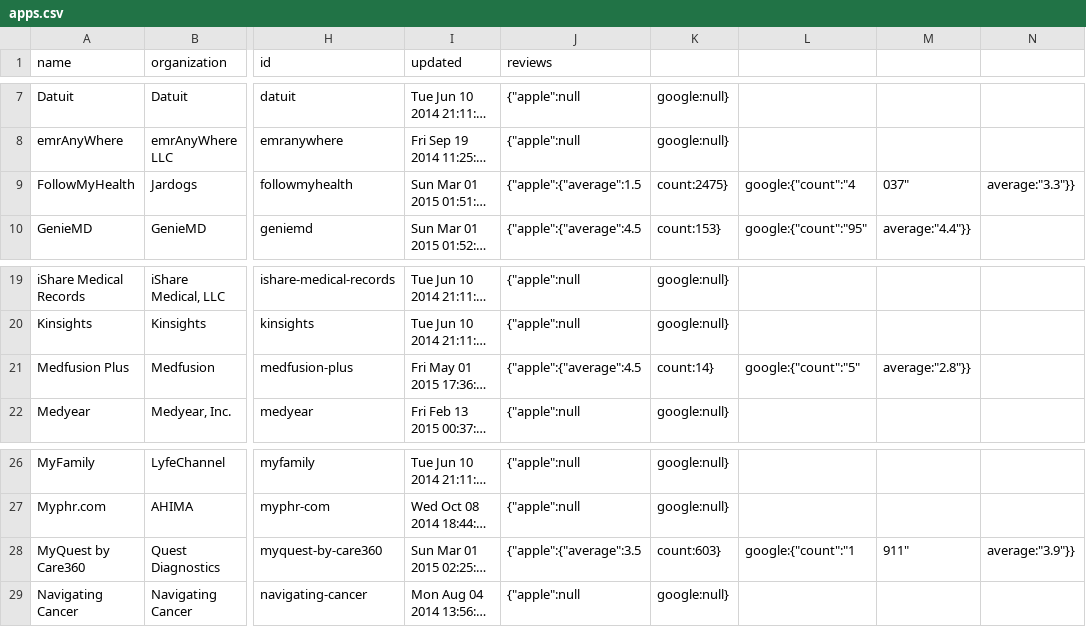
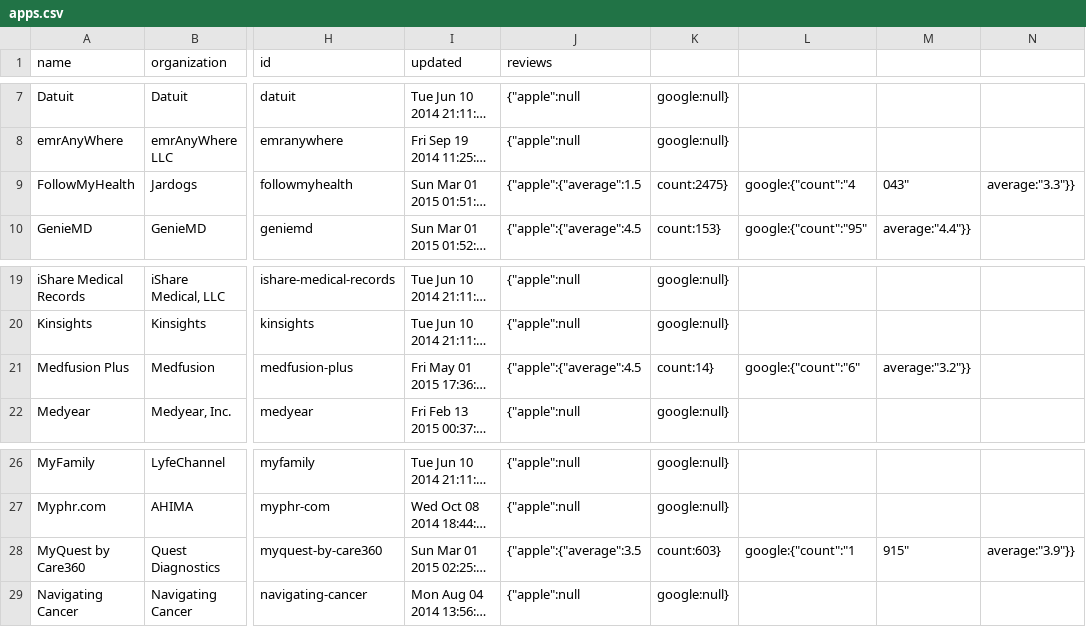
Before and after one commit to blue-button/connector, a CSV file: public/data/apps.csv, drawn as a sheet; only a part is shown, gaps mark what is left out; long unchanged cells end in …; the diff names each change by its address in the sheet, - before the commit and + after, or states it on an @@ line.

Commit message:
update data for one or more profiles

```diff
--- a/public/data/apps.csv
+++ b/public/data/apps.csv
-M9: 037"
+M9: 043"
-L21: google:{"count":"5"
+L21: google:{"count":"6"
-M21: average:"2.8"}}
+M21: average:"3.2"}}
-M28: 911"
+M28: 915"
```
Also changed, not shown: 2 other files.
